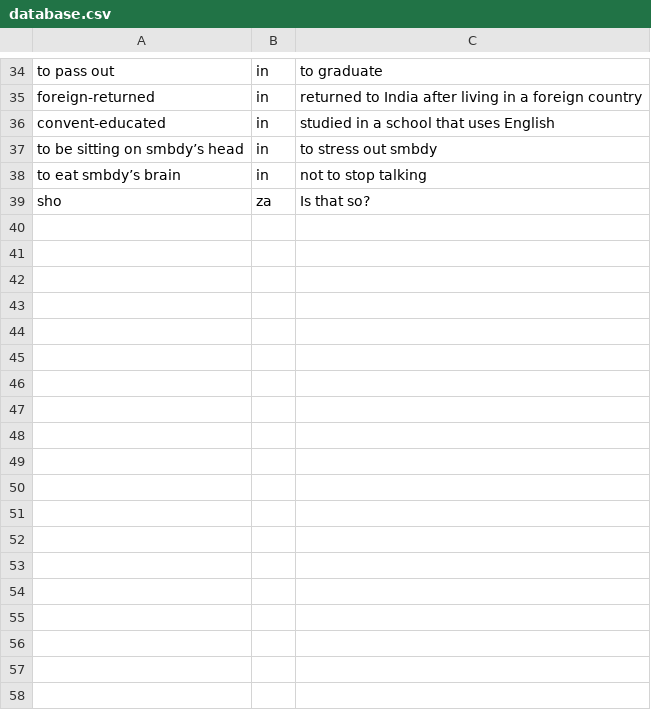
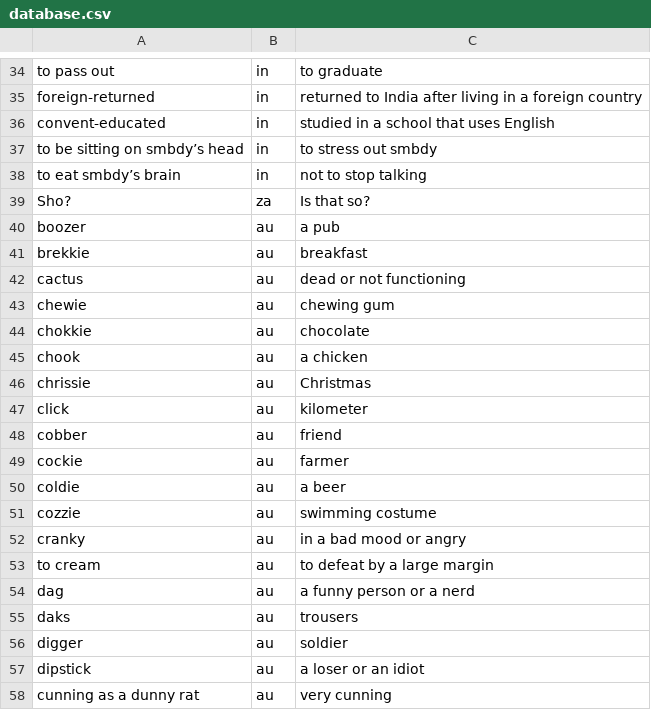
Before and after one commit to Patmosis/EnglishProjectTNCY, a CSV file: src/resources/database.csv, drawn as a sheet; only a part is shown, gaps mark what is left out; the diff covers the shown part only.

```diff
--- a/src/resources/database.csv
+++ b/src/resources/database.csv
@@ -38,2 +38,21 @@ to be sitting on smbdy’s head,in,to stress out smbdy
 to eat smbdy’s brain,in,not to stop talking
-sho,za,Is that so?
+Sho?,za,Is that so?
+boozer,au,a pub
+brekkie,au,breakfast
+cactus,au,dead or not functioning
+chewie,au,chewing gum
+chokkie,au,chocolate
+chook,au,a chicken
+chrissie,au,Christmas
+click,au,kilometer
+cobber,au,friend
+cockie,au,farmer
+coldie,au,a beer
+cozzie,au,swimming costume
+cranky,au,in a bad mood or angry
+to cream,au,to defeat by a large margin
+dag,au,a funny person or a nerd
+daks,au,trousers
+digger,au,soldier
+dipstick,au,a loser or an idiot
+cunning as a dunny rat,au,very cunning
```
Also changed, not shown: 45 added rows and 1 edited cell elsewhere in this file, 59 other files.
